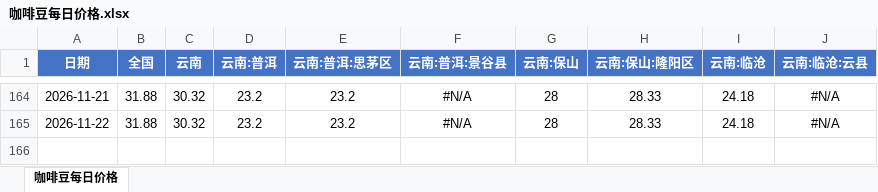
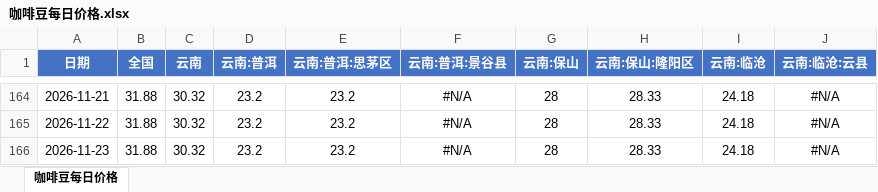
Before and after one commit to 2368846312-oss/coffee-price-spider, an Excel workbook: 咖啡豆每日价格.xlsx, sheet 咖啡豆每日价格, drawn as a sheet; only a part is shown, gaps mark what is left out; values as stored, in another font and other column widths than the file's, no borders; the diff names each change by its address in the sheet, - before the commit and + after, or states it on an @@ line.

```diff
--- a/咖啡豆每日价格.xlsx (sheet 咖啡豆每日价格)
+++ b/咖啡豆每日价格.xlsx (sheet 咖啡豆每日价格)
+row 166: 2026-11-23 | 31.88 | 30.32 | 23.2 | 23.2 | #N/A | 28 | 28.33 | 24.18 | #N/A
```
